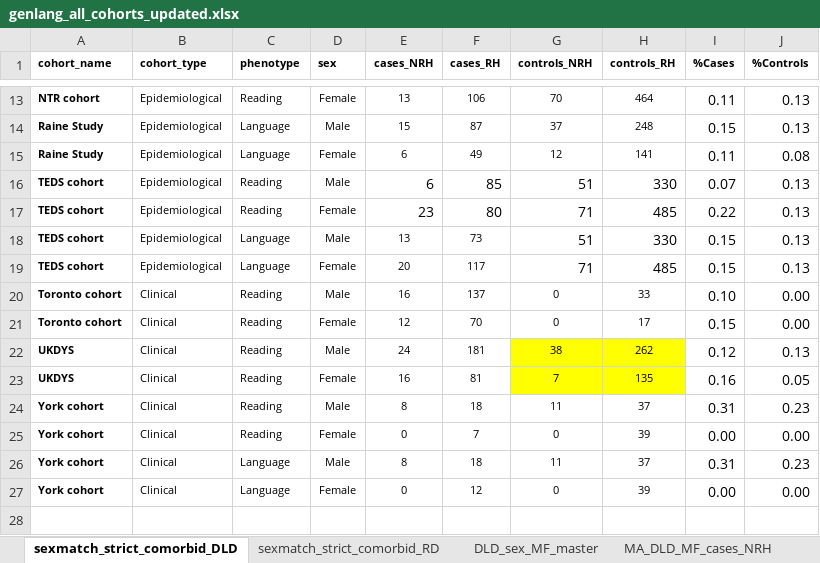
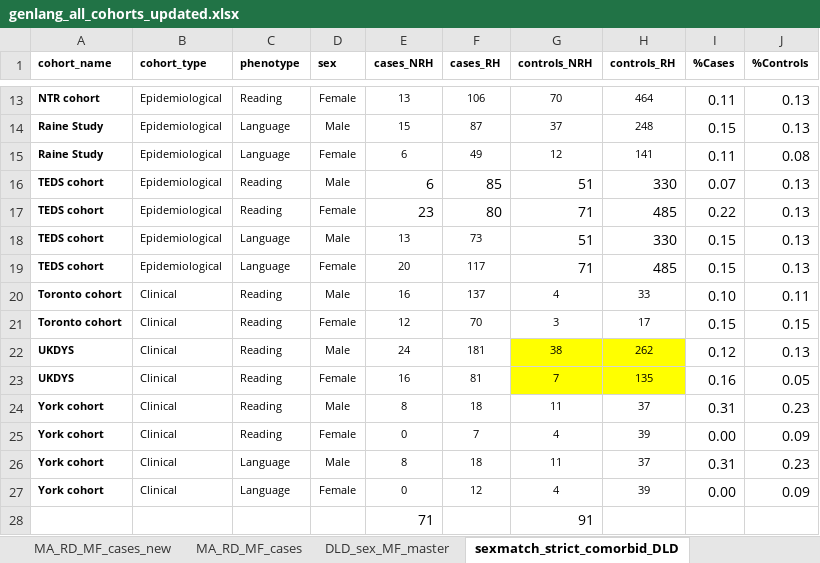
Before and after one commit to fabbondanza/GenLang_hand_preference_meta_analysis, an Excel workbook: genlang_all_cohorts_updated.xlsx, sheet sexmatch_strict_comorbid_DLD, drawn as a sheet; only a part is shown, gaps mark what is left out; values as stored, in another font and other column widths than the file's, no borders; the diff names each change by its address in the sheet, - before the commit and + after, or states it on an @@ line.

```diff
--- a/genlang_all_cohorts_updated.xlsx (sheet sexmatch_strict_comorbid_DLD)
+++ b/genlang_all_cohorts_updated.xlsx (sheet sexmatch_strict_comorbid_DLD)
-sheet tab: MA_DLD_MF_cases_NRH
+sheet tab: MA_RD_MF_cases_new
@@ sheet tab order changed: MA_RD_MF_cases_new | MA_RD_MF_cases | DLD_sex_MF_master | sexmatch_strict_comorbid_DLD @@
-G20 (controls_NRH): 0
+G20 (controls_NRH): 4
-J20 (%Controls): 0.00
+J20 (%Controls): 0.11
-G21 (controls_NRH): 0
+G21 (controls_NRH): 3
-J21 (%Controls): 0.00
+J21 (%Controls): 0.15
-G25 (controls_NRH): 0
+G25 (controls_NRH): 4
-J25 (%Controls): 0.00
+J25 (%Controls): 0.09
-G27 (controls_NRH): 0
+G27 (controls_NRH): 4
-J27 (%Controls): 0.00
+J27 (%Controls): 0.09
+row 28:  |  |  |  | 71 |  | 91
```
Also changed, not shown: sheet MA_DLD_MF_cases, sheet MA_RD_MF_cases, other sheet tabs.
